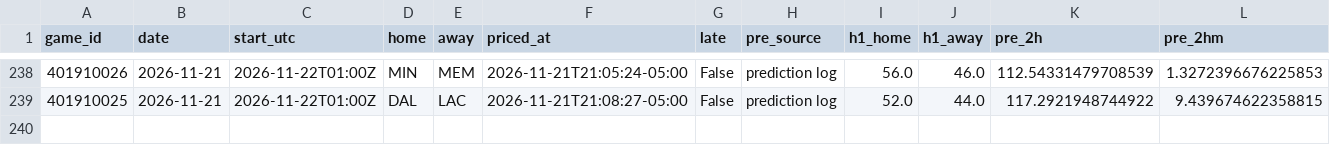
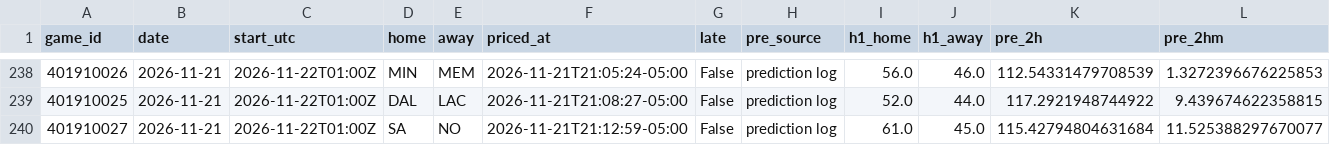
Before and after one commit to quintonmwilson/nba-model, a CSV file: model/halftime_log.csv, drawn as a sheet; only a part is shown, gaps mark what is left out; rows hold the shown columns only; the diff names each change by its address in the sheet, - before the commit and + after, or states it on an @@ line.

```diff
--- a/model/halftime_log.csv
+++ b/model/halftime_log.csv
+row 240: 401910027 | 2026-11-21 | 2026-11-22T01:00Z | SA | NO | 2026-11-21T21:12:59-05:00 | False | prediction log | 61.0 | 45.0 | 115.42794804631684 | 11.525388297670077
```
Also changed, not shown: 1 other file.
